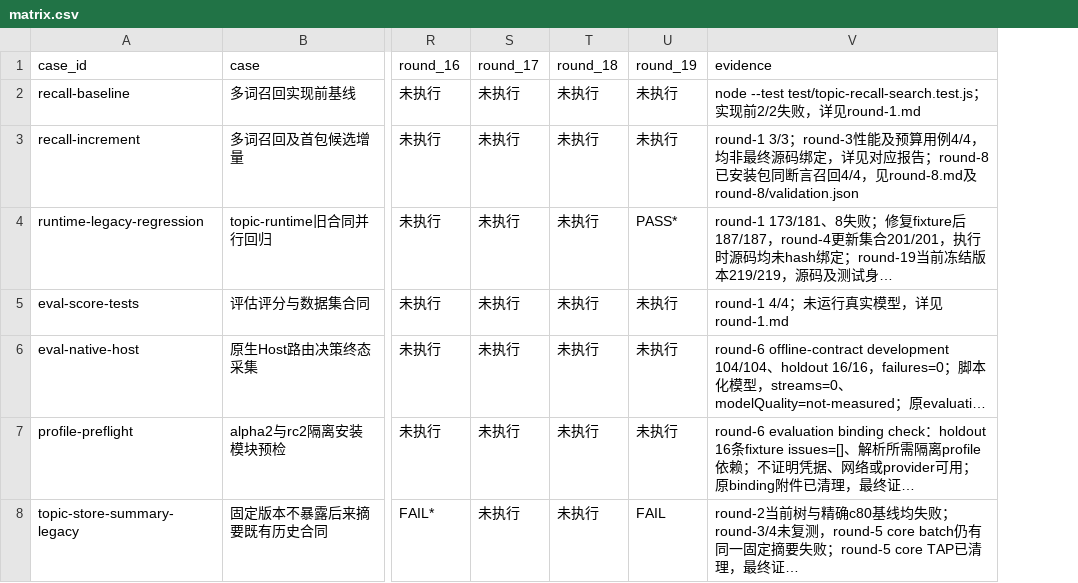
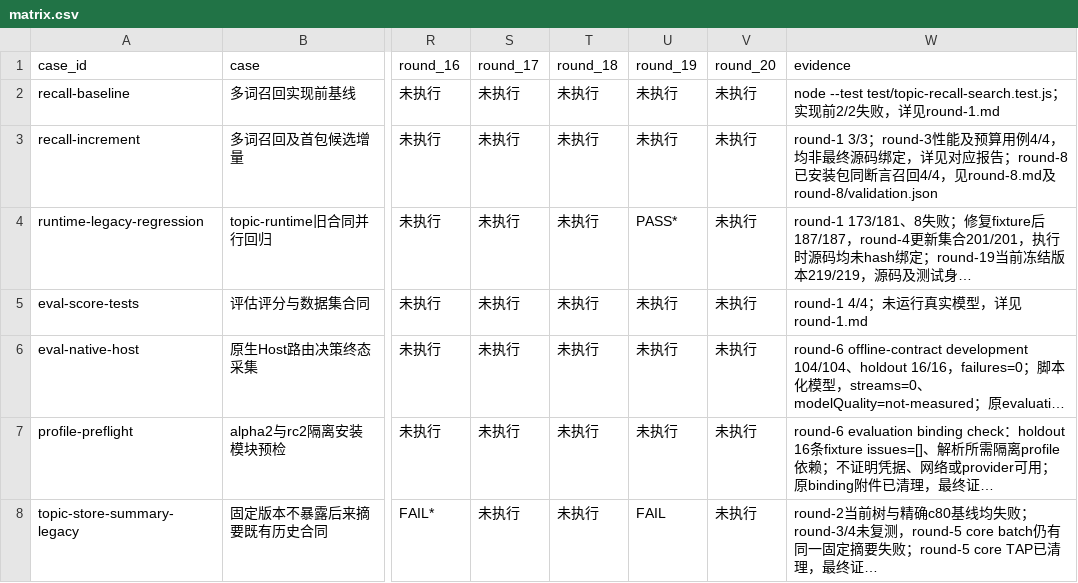
Before and after one commit to HiQ-AI/dingtalk-dsh-assistant, a CSV file: docs/acceptance/topic-routing-quality/matrix.csv, drawn as a sheet; only a part is shown, gaps mark what is left out; long unchanged cells end in …; the diff covers the shown part only; the diff names each change by its address in the sheet, - before the commit and + after, or states it on an @@ line.

```diff
--- a/docs/acceptance/topic-routing-quality/matrix.csv
+++ b/docs/acceptance/topic-routing-quality/matrix.csv
+column V (round_20), rows 2-8: all 未执行
```
Also changed, not shown: 1 edited cell elsewhere in this file, 9 other files.
